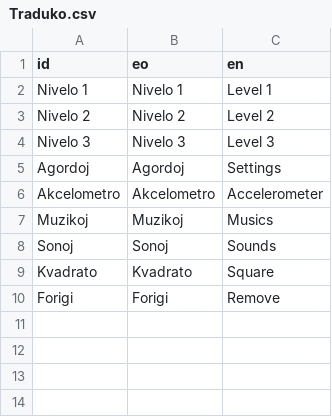
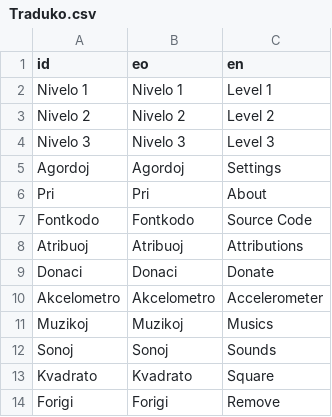
Before and after one commit to HassanHeydariNasab/k2, a CSV file: Traduko.csv, drawn as a sheet.

```diff
--- a/Traduko.csv
+++ b/Traduko.csv
@@ -5,2 +5,6 @@ Nivelo 3,Nivelo 3,Level 3
 Agordoj,Agordoj,Settings
+Pri,Pri,About
+Fontkodo,Fontkodo,Source Code
+Atribuoj,Atribuoj,Attributions
+Donaci,Donaci,Donate
 Akcelometro,Akcelometro,Accelerometer
```
Also changed, not shown: 14 other files.
